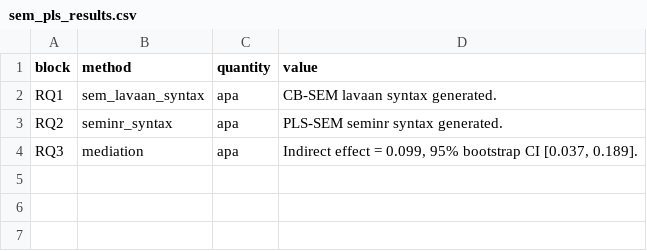
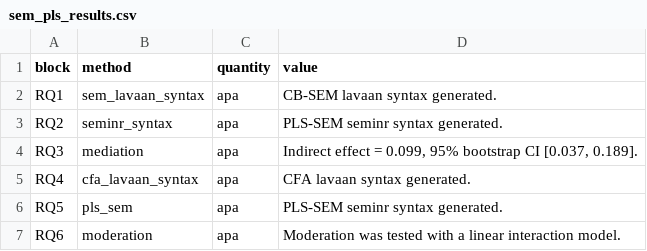
Before and after one commit to MohammedAliSharafuddin/surveyframe, a CSV file: inst/extdata/demos/sem_pls_results.csv, drawn as a sheet.

Commit message:
Demo library: the accessors, the labelled export, and the coverage tests

```diff
--- a/inst/extdata/demos/sem_pls_results.csv
+++ b/inst/extdata/demos/sem_pls_results.csv
@@ -4 +4,4 @@
 "RQ3","mediation","apa","Indirect effect = 0.099, 95% bootstrap CI [0.037, 0.189]."
+"RQ4","cfa_lavaan_syntax","apa","CFA lavaan syntax generated."
+"RQ5","pls_sem","apa","PLS-SEM seminr syntax generated."
+"RQ6","moderation","apa","Moderation was tested with a linear interaction model."
```
Also changed, not shown: 12 other files.
